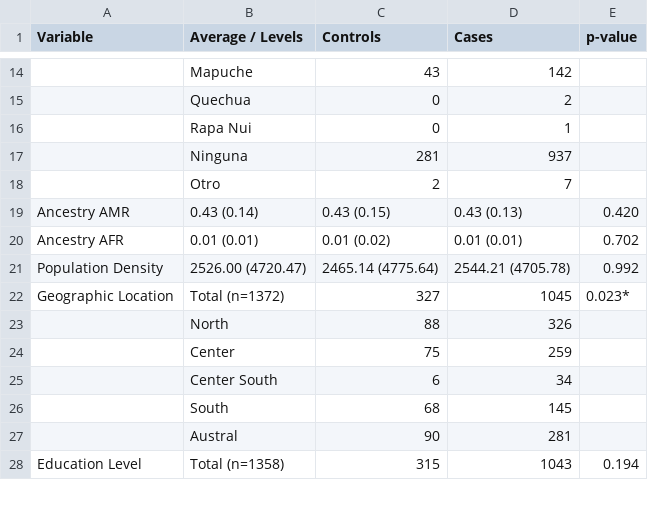
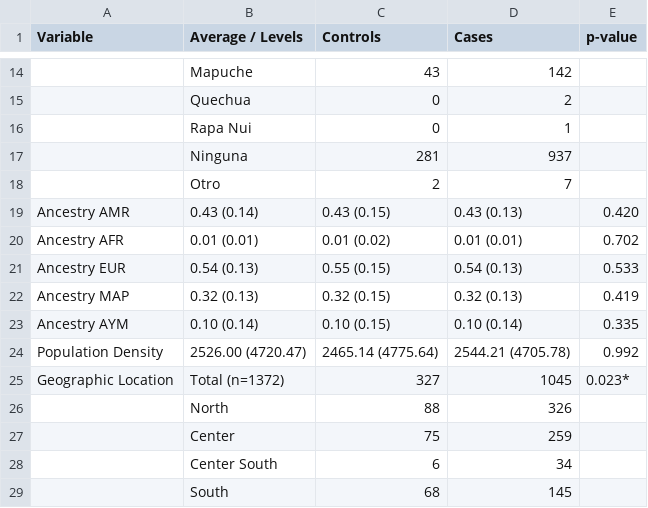
Before and after one commit to BnjmStd/marimoLongCovid, a CSV file: pdf_reports/table2_longcovid.csv, drawn as a sheet; only a part is shown, gaps mark what is left out; the shorter side is filled out with more unchanged rows; the diff names each change by its address in the sheet, - before the commit and + after, or states it on an @@ line.

```diff
--- a/pdf_reports/table2_longcovid.csv
+++ b/pdf_reports/table2_longcovid.csv
+row 21: Ancestry EUR | 0.54 (0.13) | 0.55 (0.15) | 0.54 (0.13) | 0.533
+row 22: Ancestry MAP | 0.32 (0.13) | 0.32 (0.15) | 0.32 (0.13) | 0.419
+row 23: Ancestry AYM | 0.10 (0.14) | 0.10 (0.15) | 0.10 (0.14) | 0.335
```
Also changed, not shown: 2 other files.
